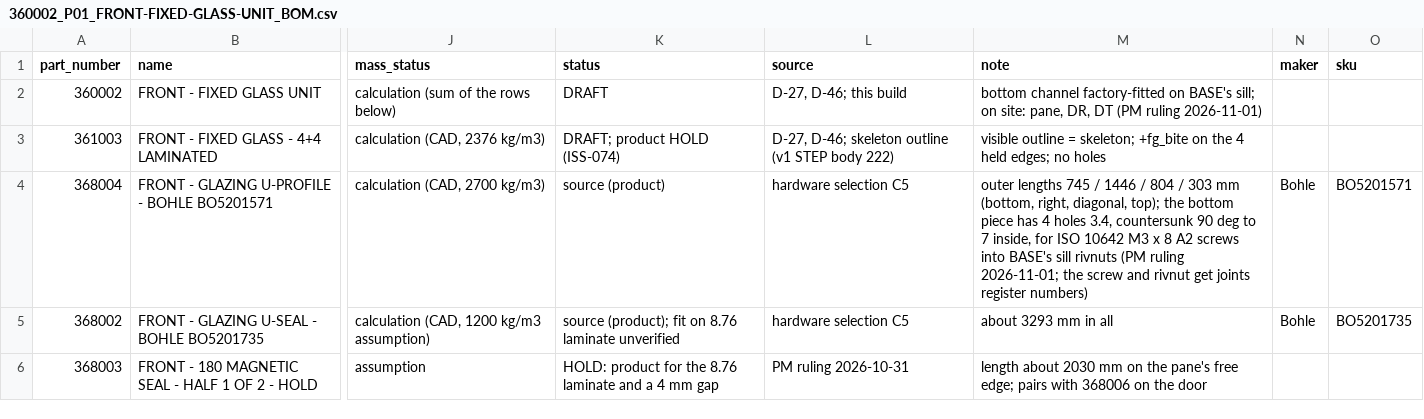
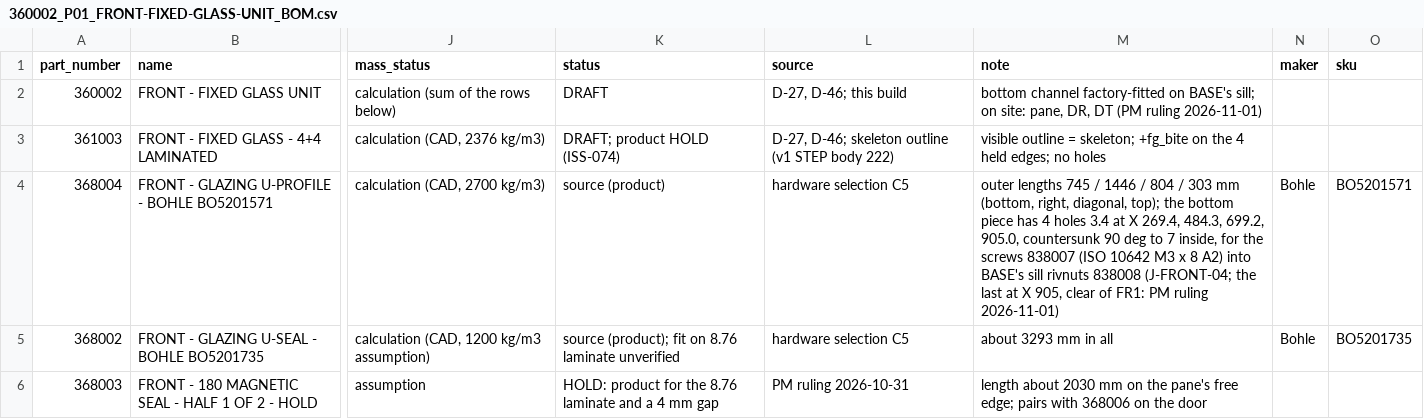
Before and after one commit to autonomous-ai/spaceship, a CSV file: v2/03-Manufacturing/front/360002_P01_FRONT-FIXED-GLASS-UNIT_BOM.csv, drawn as a sheet; only a part is shown, gaps mark what is left out; the diff names each change by its address in the sheet, - before the commit and + after, or states it on an @@ line.

```diff
--- a/v2/03-Manufacturing/front/360002_P01_FRONT-FIXED-GLASS-UNIT_BOM.csv
+++ b/v2/03-Manufacturing/front/360002_P01_FRONT-FIXED-GLASS-UNIT_BOM.csv
-M4 (note): …4 holes 3.4, countersunk 90 deg to 7 inside, for ISO 10642 M3 x 8 A2 screws into BASE's sill rivnuts (PM ruling 2026-11-01; the screw and rivnut get joints register numbers)
+M4 (note): …4 holes 3.4 at X 269.4, 484.3, 699.2, 905.0, countersunk 90 deg to 7 inside, for the screws 838007 (ISO 10642 M3 x 8 A2) into BASE's sill rivnuts 838008 (J-FRONT-04; the last at X 905, clear of FR1: PM ruling 2026-11-01)
```
Also changed, not shown: 2 other files.
